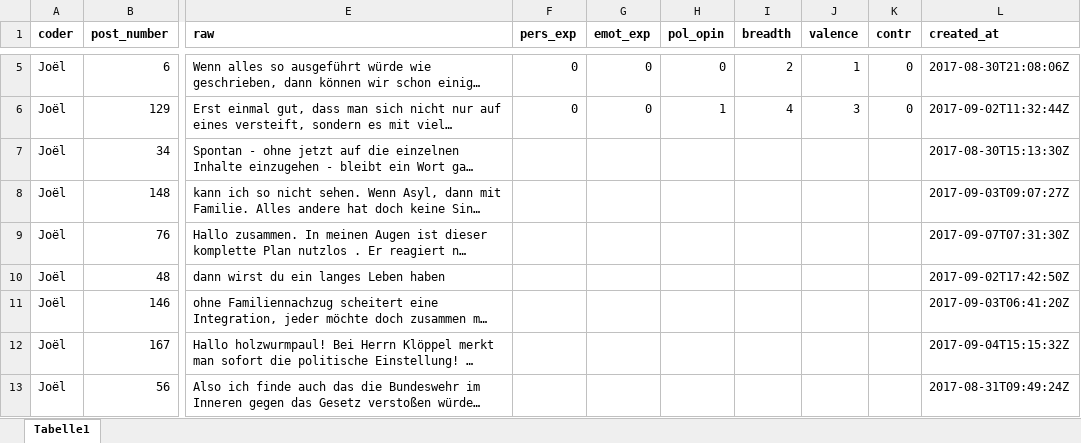
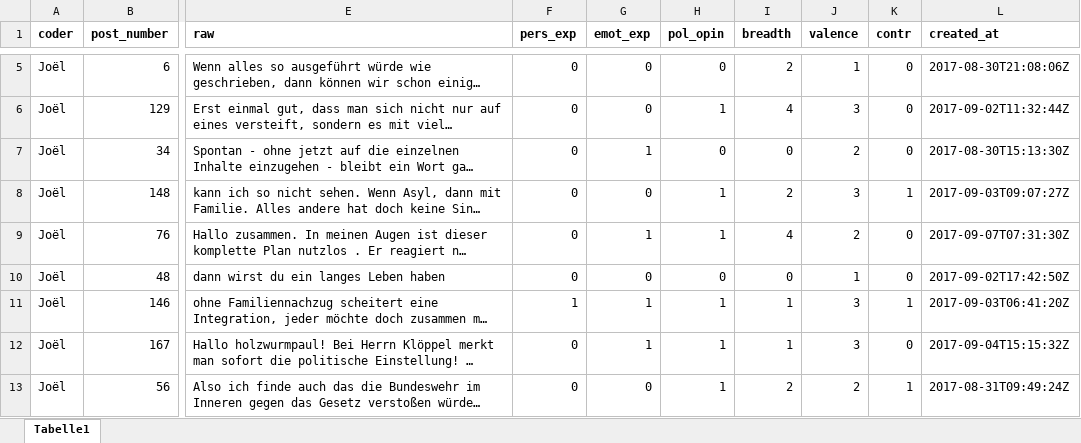
Before and after one commit to xc6pswfyxh/like_dislike, an Excel workbook: data/comments/comments_relij_coded.xlsx, sheet Tabelle1, drawn as a sheet; only a part is shown, gaps mark what is left out; long unchanged cells end in …; values as stored, in another font and other column widths than the file's, no borders; the diff covers the shown part only; the diff names each change by its address in the sheet, - before the commit and + after, or states it on an @@ line.

Commit message:
comment labels icr2

```diff
--- a/data/comments/comments_relij_coded.xlsx (sheet Tabelle1)
+++ b/data/comments/comments_relij_coded.xlsx (sheet Tabelle1)
-F7:F10 (pers_exp): (empty)
+F7:F10 (pers_exp): 0
-G7 (emot_exp): (empty)
+G7 (emot_exp): 1
-H7 (pol_opin): (empty)
+H7 (pol_opin): 0
-I7 (breadth): (empty)
+I7 (breadth): 0
-J7 (valence): (empty)
+J7 (valence): 2
-K7 (contr): (empty)
+K7 (contr): 0
-G8 (emot_exp): (empty)
+G8 (emot_exp): 0
-H8:H9 (pol_opin): (empty)
+H8:H9 (pol_opin): 1
-I8 (breadth): (empty)
+I8 (breadth): 2
-J8 (valence): (empty)
+J8 (valence): 3
-K8 (contr): (empty)
+K8 (contr): 1
-G9 (emot_exp): (empty)
+G9 (emot_exp): 1
-I9 (breadth): (empty)
+I9 (breadth): 4
-J9 (valence): (empty)
+J9 (valence): 2
-K9:K10 (contr): (empty)
+K9:K10 (contr): 0
-G10 (emot_exp): (empty)
+G10 (emot_exp): 0
-H10 (pol_opin): (empty)
+H10 (pol_opin): 0
-I10 (breadth): (empty)
+I10 (breadth): 0
-J10 (valence): (empty)
+J10 (valence): 1
-F11 (pers_exp): (empty)
+F11 (pers_exp): 1
-G11:G12 (emot_exp): (empty)
+G11:G12 (emot_exp): 1
-H11:H13 (pol_opin): (empty)
+H11:H13 (pol_opin): 1
-I11:I12 (breadth): (empty)
+I11:I12 (breadth): 1
-J11:J12 (valence): (empty)
+J11:J12 (valence): 3
-K11 (contr): (empty)
+K11 (contr): 1
-F12:F13 (pers_exp): (empty)
+F12:F13 (pers_exp): 0
-K12 (contr): (empty)
+K12 (contr): 0
-G13 (emot_exp): (empty)
+G13 (emot_exp): 0
-I13 (breadth): (empty)
+I13 (breadth): 2
-J13 (valence): (empty)
+J13 (valence): 2
-K13 (contr): (empty)
+K13 (contr): 1
```
Also changed, not shown: 48 edited cells elsewhere in this sheet.
